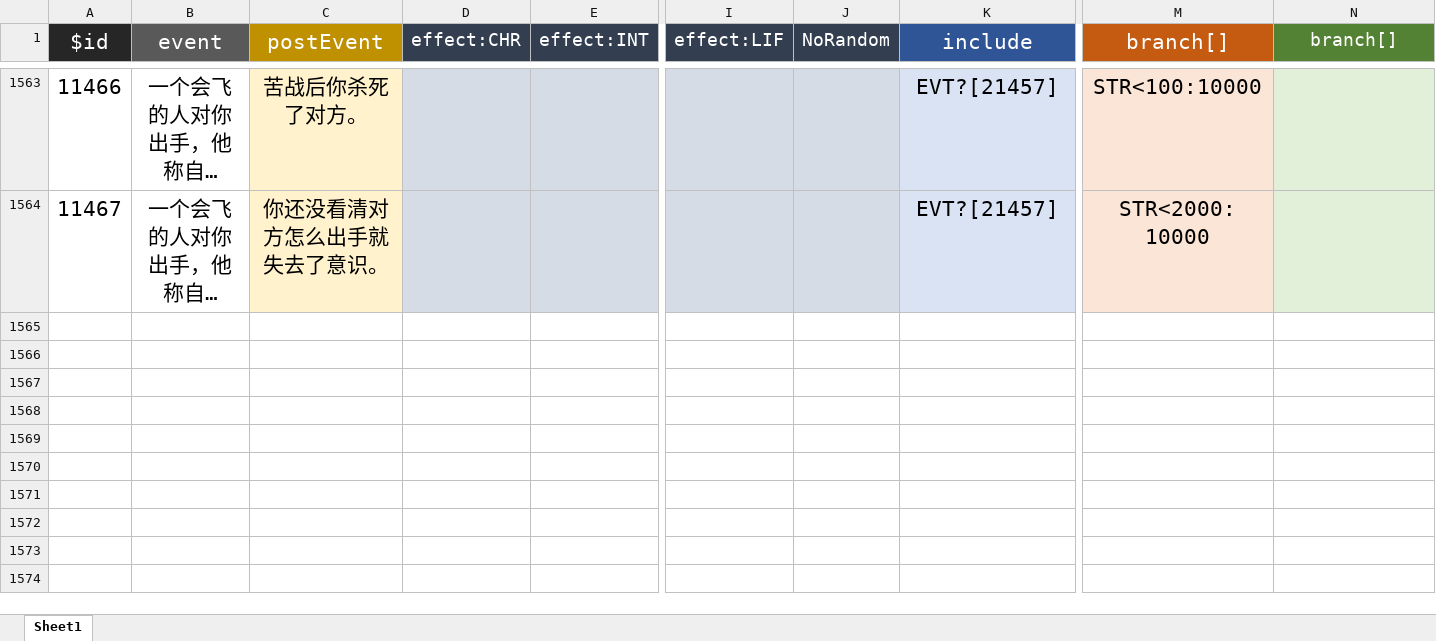
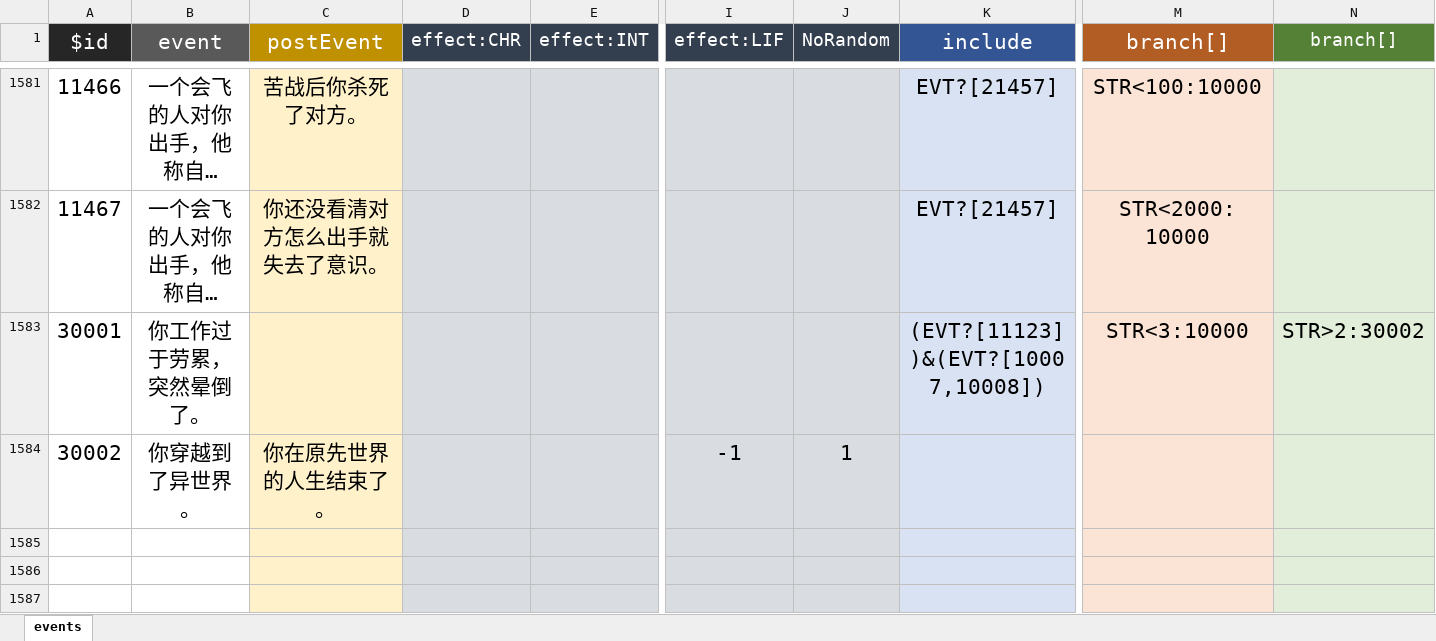
Before and after one commit to huige233/liftresartnon, an Excel workbook: lifeRestart_other/data/events.xlsx, sheet events, drawn as a sheet; only a part is shown, gaps mark what is left out; long unchanged cells end in …; values as stored, in another font and other column widths than the file's, no borders; rows hold the shown columns only; the diff covers the shown part only; the diff names each change by its address in the sheet, - before the commit and + after, or states it on an @@ line.

```diff
--- a/lifeRestart_other/data/events.xlsx (sheet events)
+++ b/lifeRestart_other/data/events.xlsx (sheet events)
-sheet tab: Sheet1
+sheet tab: events
+row 1583: 30001 | 你工作过于劳累，突然晕倒了。 |  |  |  |  |  | (EVT?[11123])&(EVT?[10007,10008]) | STR<3:10000 | STR>2:30002
+row 1584: 30002 | 你穿越到了异世界。 | 你在原先世界的人生结束了。 |  |  | -1 | 1
+row 1585: (empty)
+row 1586: (empty)
+row 1587: (empty)
```
Also changed, not shown: 22 added rows and 11 edited cells elsewhere in this sheet, lifeRestart_other/data/age.xlsx, lifeRestart_other/data/talents.xlsx, 29 other files.
